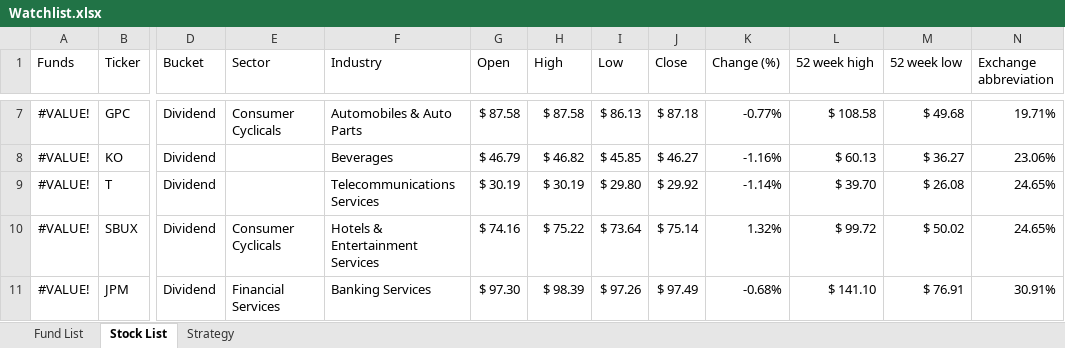
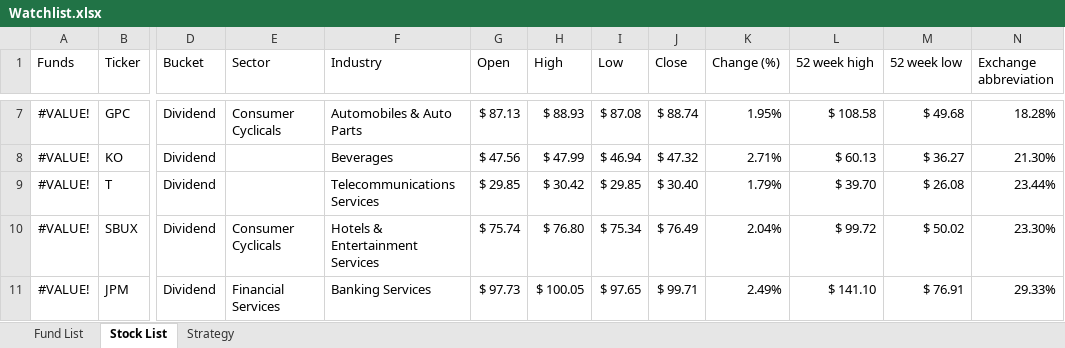
Before and after one commit to sivacharansrc/us-stocks-analysis, an Excel workbook: input/Watchlist.xlsx, sheet Stock List, drawn as a sheet; only a part is shown, gaps mark what is left out; values as stored, in another font and other column widths than the file's, no borders; conditional formats and table styles not drawn; the diff covers the shown part only; the diff names each change by its address in the sheet, - before the commit and + after, or states it on an @@ line.

Commit message:
updated watch list

```diff
--- a/input/Watchlist.xlsx (sheet Stock List)
+++ b/input/Watchlist.xlsx (sheet Stock List)
-G7 (Open): $ 87.58
+G7 (Open): $ 87.13
-H7 (High): $ 87.58
+H7 (High): $ 88.93
-I7 (Low): $ 86.13
+I7 (Low): $ 87.08
-J7 (Close): $ 87.18
+J7 (Close): $ 88.74
-K7 (Change (%)): -0.77%
+K7 (Change (%)): 1.95%
-N7 (Exchange abbreviation): 19.71%
+N7 (Exchange abbreviation): 18.28%
-G8 (Open): $ 46.79
+G8 (Open): $ 47.56
-H8 (High): $ 46.82
+H8 (High): $ 47.99
-I8 (Low): $ 45.85
+I8 (Low): $ 46.94
-J8 (Close): $ 46.27
+J8 (Close): $ 47.32
-K8 (Change (%)): -1.16%
+K8 (Change (%)): 2.71%
-N8 (Exchange abbreviation): 23.06%
+N8 (Exchange abbreviation): 21.30%
-G9 (Open): $ 30.19
+G9 (Open): $ 29.85
-H9 (High): $ 30.19
+H9 (High): $ 30.42
-I9 (Low): $ 29.80
+I9 (Low): $ 29.85
-J9 (Close): $ 29.92
+J9 (Close): $ 30.40
-K9 (Change (%)): -1.14%
+K9 (Change (%)): 1.79%
-N9 (Exchange abbreviation): 24.65%
+N9 (Exchange abbreviation): 23.44%
-G10 (Open): $ 74.16
+G10 (Open): $ 75.74
-H10 (High): $ 75.22
+H10 (High): $ 76.80
-I10 (Low): $ 73.64
+I10 (Low): $ 75.34
-J10 (Close): $ 75.14
+J10 (Close): $ 76.49
-K10 (Change (%)): 1.32%
+K10 (Change (%)): 2.04%
-N10 (Exchange abbreviation): 24.65%
+N10 (Exchange abbreviation): 23.30%
-G11 (Open): $ 97.30
+G11 (Open): $ 97.73
-H11 (High): $ 98.39
+H11 (High): $ 100.05
-I11 (Low): $ 97.26
+I11 (Low): $ 97.65
-J11 (Close): $ 97.49
+J11 (Close): $ 99.71
-K11 (Change (%)): -0.68%
+K11 (Change (%)): 2.49%
-N11 (Exchange abbreviation): 30.91%
+N11 (Exchange abbreviation): 29.33%
```
Also changed, not shown: 122 edited cells elsewhere in this sheet, sheet Fund List, formulas that keep their value.
